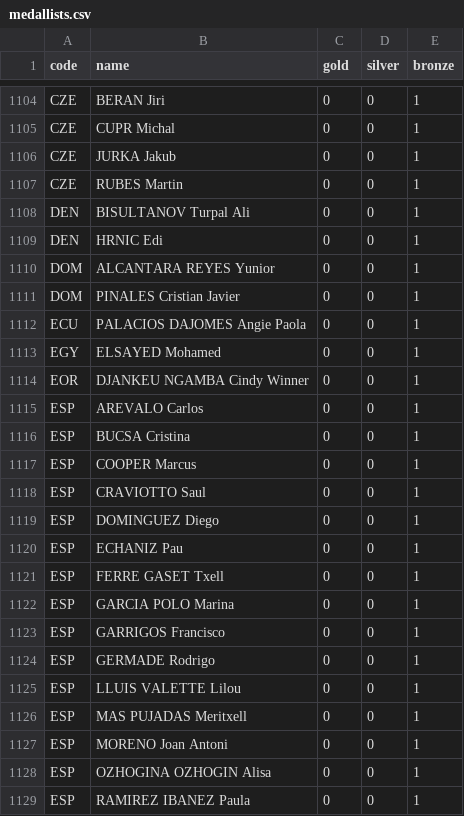
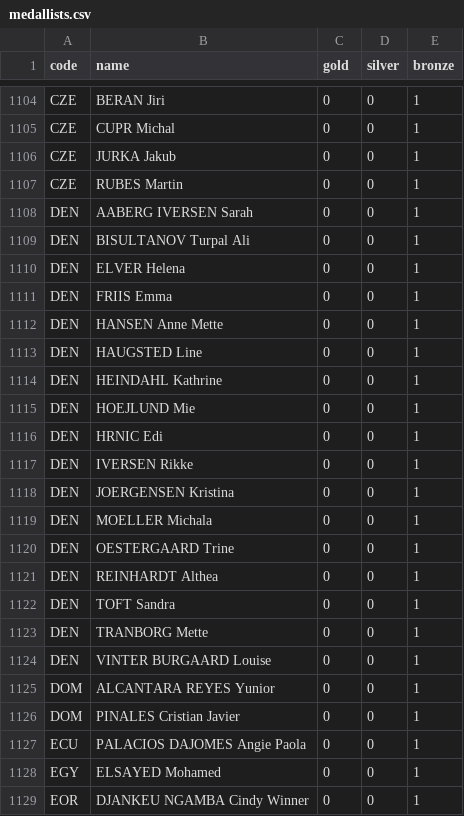
Before and after one commit to taniki/paris2024-data, a CSV file: datasets/medallists.csv, drawn as a sheet; only a part is shown, gaps mark what is left out; the shorter side is filled out with more unchanged rows.

```diff
--- a/datasets/medallists.csv
+++ b/datasets/medallists.csv
@@ -1107,4 +1107,19 @@ CZE,JURKA Jakub,0,0,1
 CZE,RUBES Martin,0,0,1
+DEN,AABERG IVERSEN Sarah,0,0,1
 DEN,BISULTANOV Turpal Ali,0,0,1
+DEN,ELVER Helena,0,0,1
+DEN,FRIIS Emma,0,0,1
+DEN,HANSEN Anne Mette,0,0,1
+DEN,HAUGSTED Line,0,0,1
+DEN,HEINDAHL Kathrine,0,0,1
+DEN,HOEJLUND Mie,0,0,1
 DEN,HRNIC Edi,0,0,1
+DEN,IVERSEN Rikke,0,0,1
+DEN,JOERGENSEN Kristina,0,0,1
+DEN,MOELLER Michala,0,0,1
+DEN,OESTERGAARD Trine,0,0,1
+DEN,REINHARDT Althea,0,0,1
+DEN,TOFT Sandra,0,0,1
+DEN,TRANBORG Mette,0,0,1
+DEN,VINTER BURGAARD Louise,0,0,1
 DOM,ALCANTARA REYES Yunior,0,0,1
```
Also changed, not shown: datasets/medal_countries.long.auto.csv, datasets/medal_countries.wide.auto.csv, 1 other file.
